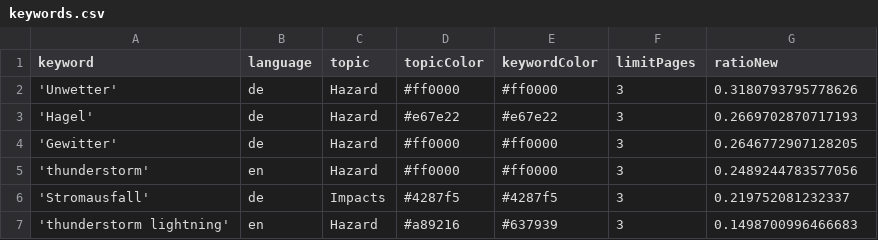
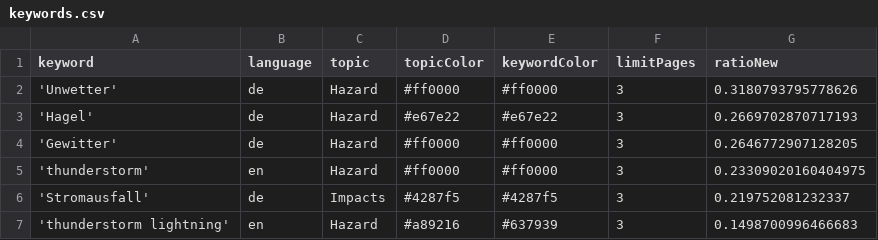
Before and after one commit to TinoH91news/ThunderstormIsComing, a CSV file: keywords.csv, drawn as a sheet; only a part is shown.

```diff
--- a/keywords.csv
+++ b/keywords.csv
@@ -4,3 +4,3 @@ keyword,language,topic,topicColor,keywordColor,limitPages,ratioNew
 'Gewitter',de,Hazard,#ff0000,#ff0000,3,0.2646772907128205
-'thunderstorm',en,Hazard,#ff0000,#ff0000,3,0.2489244783577056
+'thunderstorm',en,Hazard,#ff0000,#ff0000,3,0.23309020160404975
 'Stromausfall',de,Impacts,#4287f5,#4287f5,3,0.219752081232337
```
Also changed, not shown: csv/news_2026_04.csv, 1 other file.
